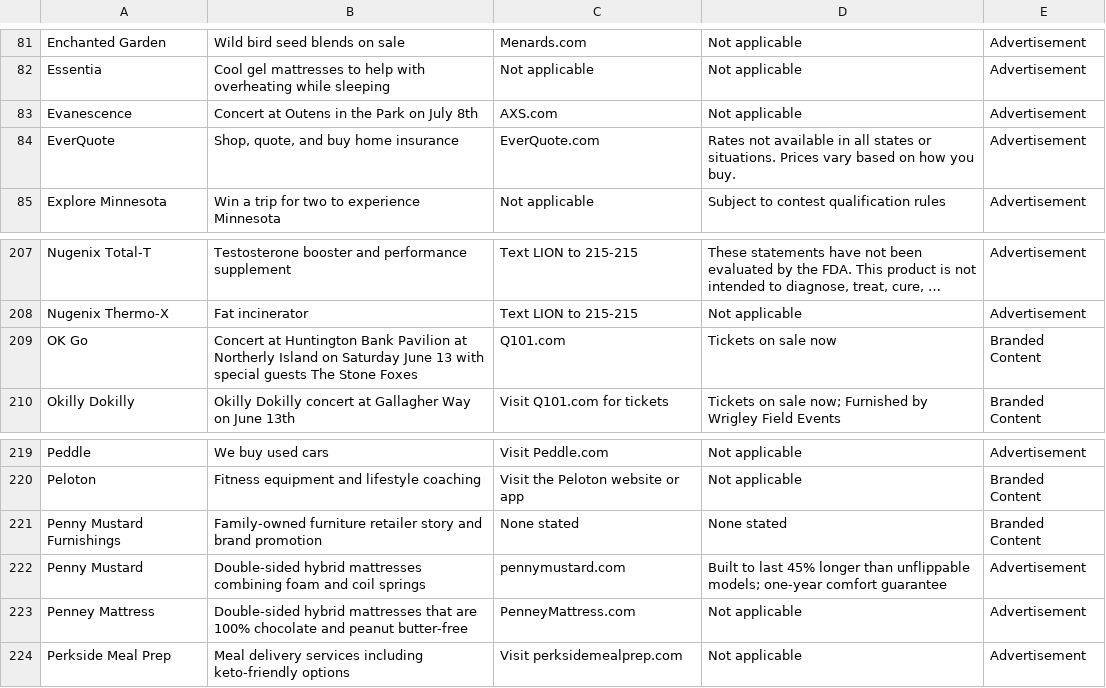
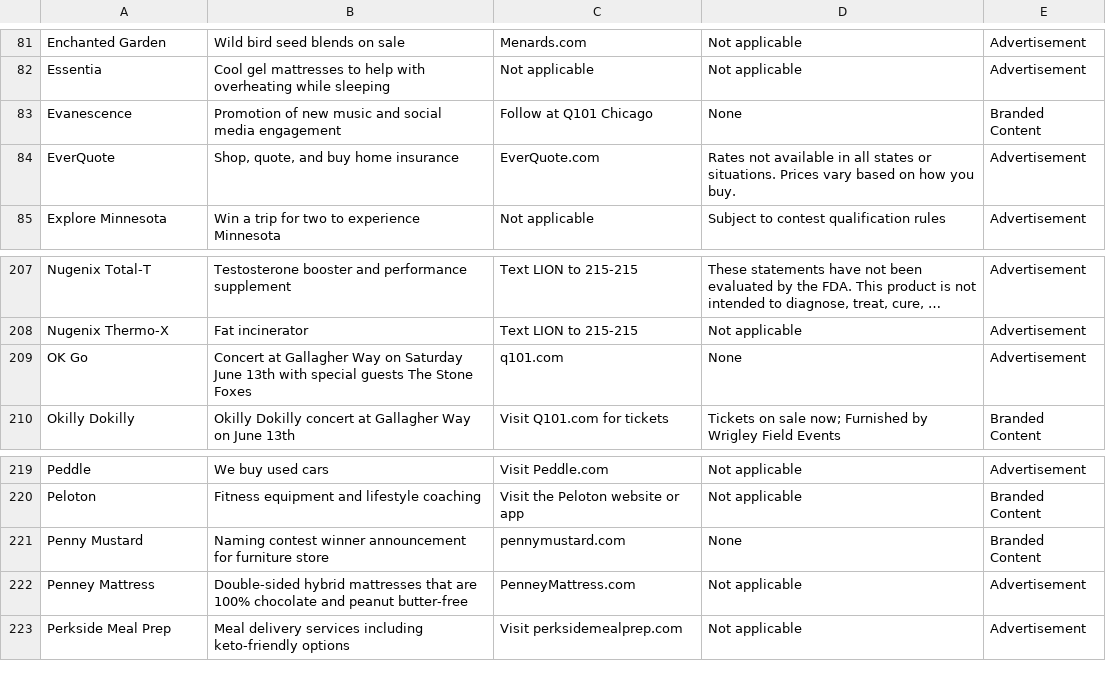
Before and after one commit to MATR-Technologies/ReplayAdsViewer, a CSV file: data.csv, drawn as a sheet; only a part is shown, gaps mark what is left out; long unchanged cells end in ….

Commit message:
Auto-update CSV data

```diff
--- a/data.csv
+++ b/data.csv
@@ -82,3 +82,3 @@
 "Essentia","Cool gel mattresses to help with overheating while sleeping","Not applicable","Not applicable","Advertisement"
-"Evanescence","Concert at Outens in the Park on July 8th","AXS.com","Not applicable","Advertisement"
+"Evanescence","Promotion of new music and social media engagement","Follow at Q101 Chicago","None","Branded Content"
 "EverQuote","Shop, quote, and buy home insurance","EverQuote.com","Rates not available in all states or situations. Prices vary based on how you buy.","Advertisement"
@@ -208,3 +208,3 @@
 "Nugenix Thermo-X","Fat incinerator","Text LION to 215-215","Not applicable","Advertisement"
-"OK Go","Concert at Huntington Bank Pavilion at Northerly Island on Saturday June 13 with special guests The Stone Foxes","Q101.com","Tickets on sale now","Branded Content"
+"OK Go","Concert at Gallagher Way on Saturday June 13th with special guests The Stone Foxes","q101.com","None","Advertisement"
 "Okilly Dokilly","Okilly Dokilly concert at Gallagher Way on June 13th","Visit Q101.com for tickets","Tickets on sale now; Furnished by Wrigley Field Events","Branded Content"
@@ -220,4 +220,3 @@
 "Peloton","Fitness equipment and lifestyle coaching","Visit the Peloton website or app","Not applicable","Branded Content"
-"Penny Mustard Furnishings","Family-owned furniture retailer story and brand promotion","None stated","None stated","Branded Content"
-"Penny Mustard","Double-sided hybrid mattresses combining foam and coil springs","pennymustard.com","Built to last 45% longer than unflippable models; one-year comfort guarantee","Advertisement"
+"Penny Mustard","Naming contest winner announcement for furniture store","pennymustard.com","None","Branded Content"
 "Penney Mattress","Double-sided hybrid mattresses that are 100% chocolate and peanut butter-free","PenneyMattress.com","Not applicable","Advertisement"
```
